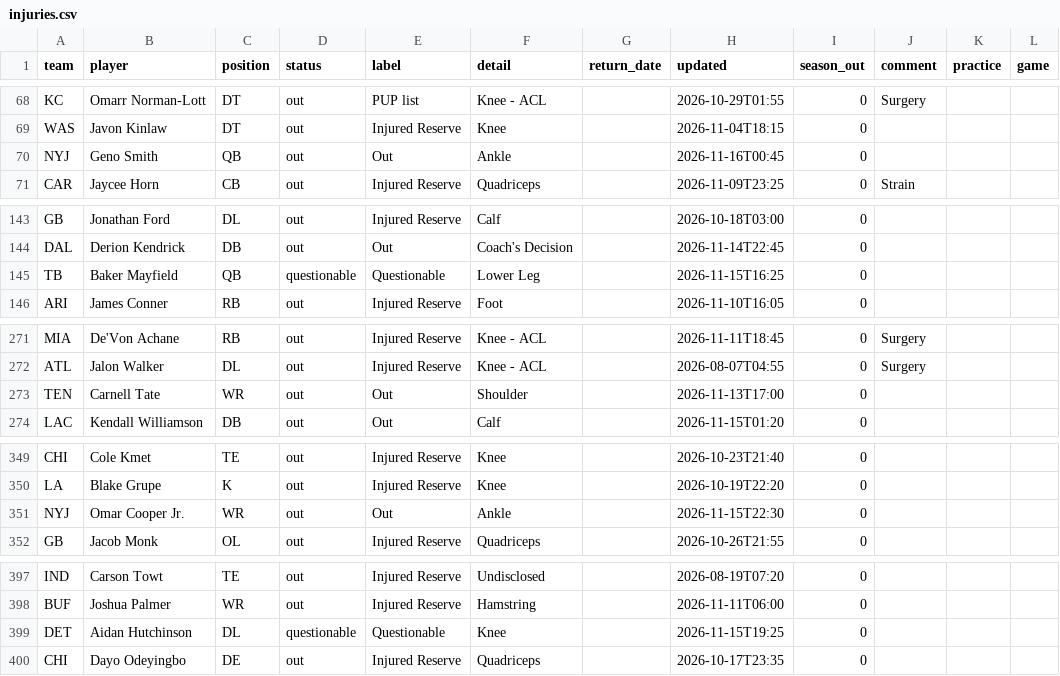
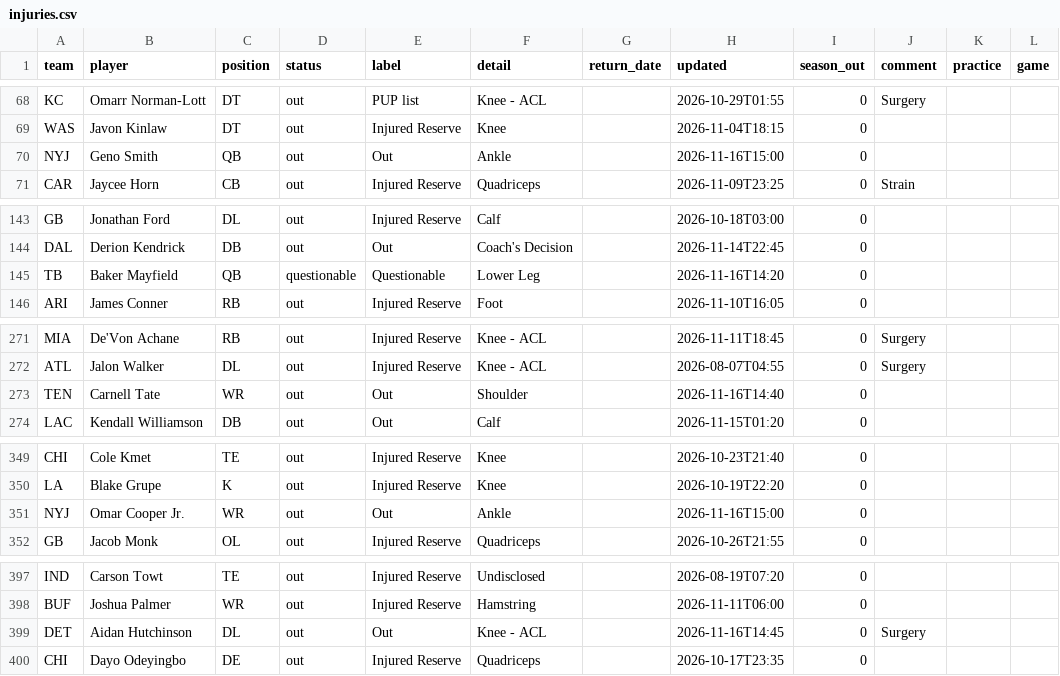
Before and after one commit to bwik4/Matchup-Lab, a CSV file: data/injuries.csv, drawn as a sheet; only a part is shown, gaps mark what is left out; the diff covers the shown part only; the diff names each change by its address in the sheet, - before the commit and + after, or states it on an @@ line.

```diff
--- a/data/injuries.csv
+++ b/data/injuries.csv
-H70 (updated): 2026-11-16T00:45
+H70 (updated): 2026-11-16T15:00
-H145 (updated): 2026-11-15T16:25
+H145 (updated): 2026-11-16T14:20
-H273 (updated): 2026-11-13T17:00
+H273 (updated): 2026-11-16T14:40
-H351 (updated): 2026-11-15T22:30
+H351 (updated): 2026-11-16T15:00
-D399 (status): questionable
+D399 (status): out
-E399 (label): Questionable
+E399 (label): Out
-F399 (detail): Knee
+F399 (detail): Knee - ACL
-H399 (updated): 2026-11-15T19:25
+H399 (updated): 2026-11-16T14:45
-J399 (comment): (empty)
+J399 (comment): Surgery
```
Also changed, not shown: 2 edited cells elsewhere in this file, data/nba/injuries.csv, data/sleeper_trending.csv.
